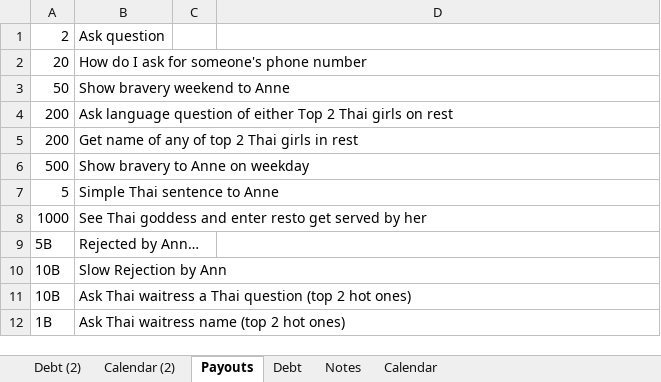
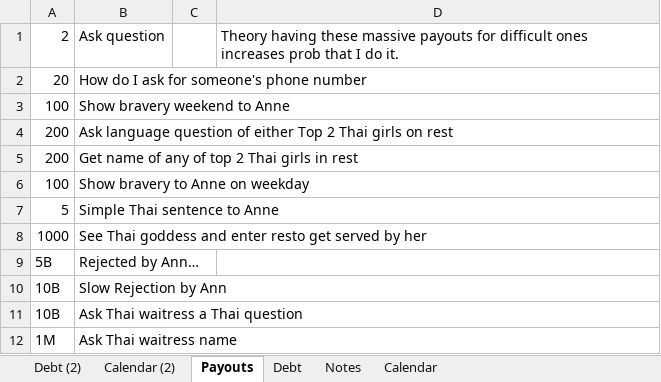
Before and after one commit to jauggy/Boardgames, an Excel workbook: mtg debt.xlsx, sheet Payouts, drawn as a sheet; values as stored, in another font and other column widths than the file's, no borders; removed rows and columns are numbered as before the commit, all else as after; the diff names each change by its address in the sheet, - before the commit and + after, or states it on an @@ line.

```diff
--- a/mtg debt.xlsx (sheet Payouts)
+++ b/mtg debt.xlsx (sheet Payouts)
-D1: (empty)
+D1: Theory having these massive payouts for difficult ones increases prob that I do it.
-A3: 50
+A3: 100
-A6: 500
+A6: 100
-B11: Ask Thai waitress a Thai question (top 2 hot ones)
+B11: Ask Thai waitress a Thai question
-row 12: 1B | Ask Thai waitress name (top 2 hot ones)
+row 12: 1M | Ask Thai waitress name
```
Also changed, not shown: sheet Debt (2), sheet Calendar (2), 1 other file.
